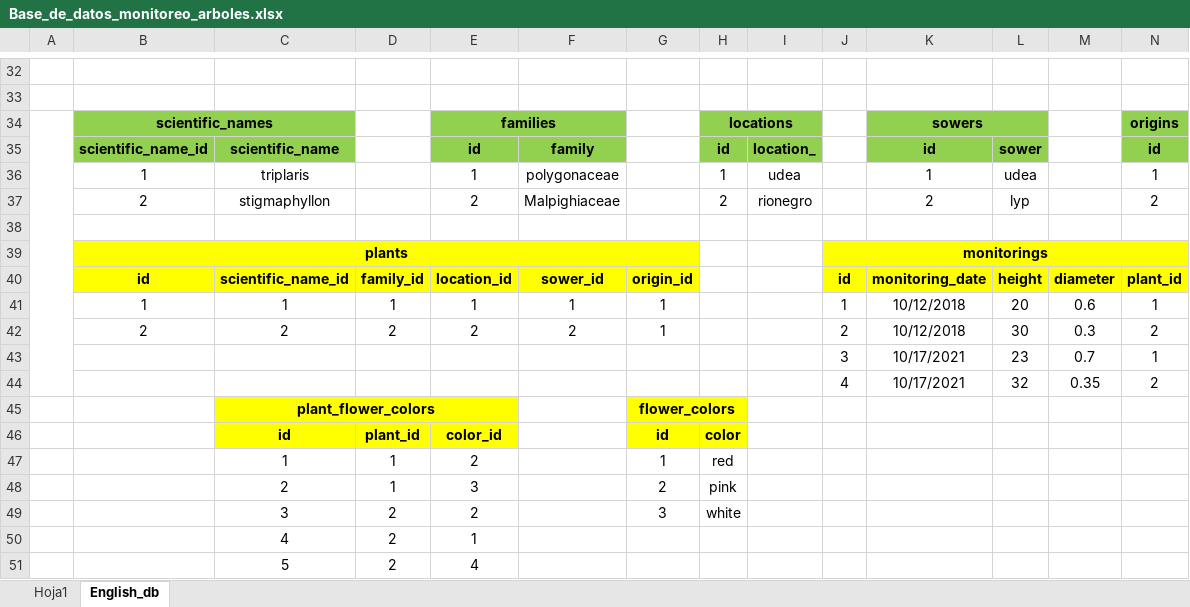
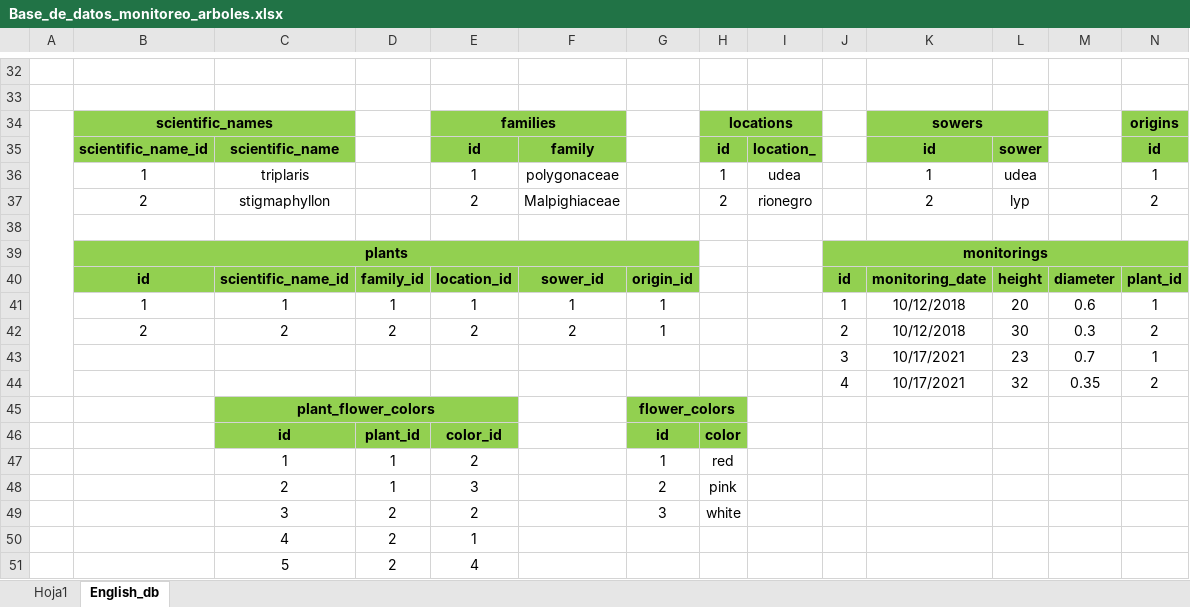
Before and after one commit to HijoBejuco/make-functional-database-plants, an Excel workbook: Base_de_datos_monitoreo_arboles.xlsx, sheet English_db, drawn as a sheet; only a part is shown, gaps mark what is left out; values as stored, in another font and other column widths than the file's, no borders; charts and pictures not drawn; the diff names each change by its address in the sheet, - before the commit and + after, or states it on an @@ line.

```diff
--- a/Base_de_datos_monitoreo_arboles.xlsx (sheet English_db)
+++ b/Base_de_datos_monitoreo_arboles.xlsx (sheet English_db)
-B39:G40 fill: #FFFF00
+B39:G40 fill: #92D050
-J39:N40 fill: #FFFF00
+J39:N40 fill: #92D050
-C45:E46 fill: #FFFF00
+C45:E46 fill: #92D050
-G45:H46 fill: #FFFF00
+G45:H46 fill: #92D050
```
Also changed, not shown: 6 other files.
